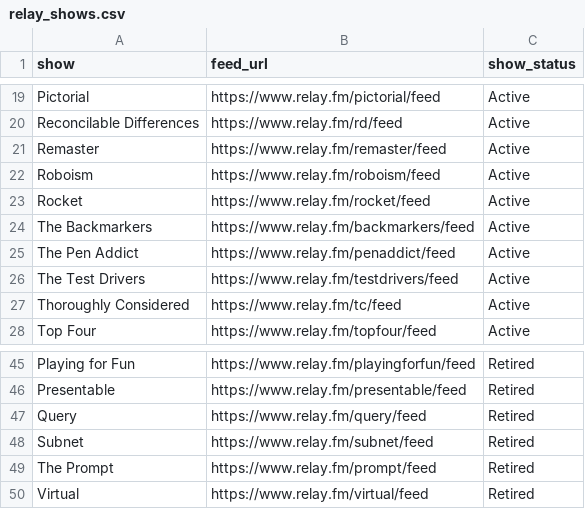
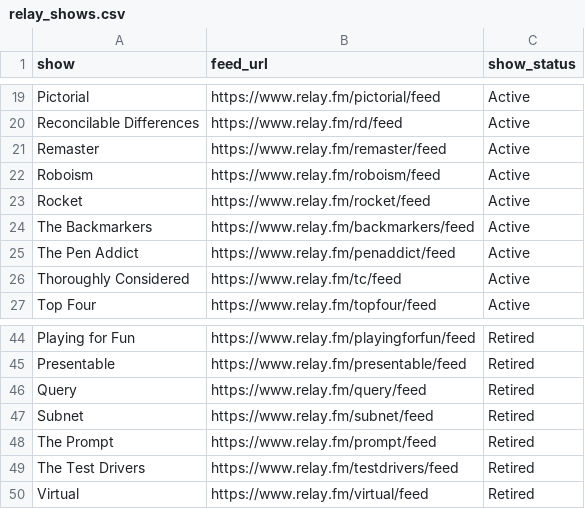
Before and after one commit to jemus42/podcaststats, a CSV file: data/relay_shows.csv, drawn as a sheet; only a part is shown, gaps mark what is left out.

```diff
--- a/data/relay_shows.csv
+++ b/data/relay_shows.csv
@@ -25,3 +25,2 @@ The Backmarkers;https://www.relay.fm/backmarkers/feed;Active
 The Pen Addict;https://www.relay.fm/penaddict/feed;Active
-The Test Drivers;https://www.relay.fm/testdrivers/feed;Active
 Thoroughly Considered;https://www.relay.fm/tc/feed;Active
@@ -49,2 +48,3 @@ Subnet;https://www.relay.fm/subnet/feed;Retired
 The Prompt;https://www.relay.fm/prompt/feed;Retired
+The Test Drivers;https://www.relay.fm/testdrivers/feed;Retired
 Virtual;https://www.relay.fm/virtual/feed;Retired
```
Also changed, not shown: data/relay_episodes.csv, 40 other files.
